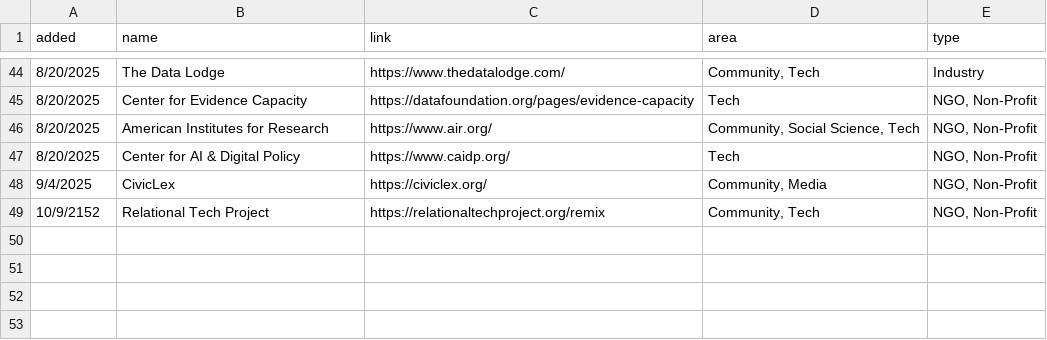
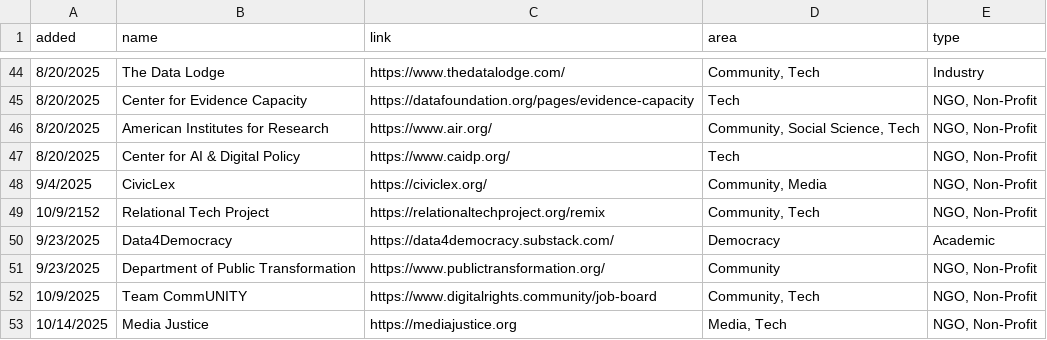
Before and after one commit to liz-muehlmann/liz-muehlmann.github.io, a CSV file: assets/download/download_resources/resources_orgs.csv, drawn as a sheet; only a part is shown, gaps mark what is left out.

```diff
--- a/assets/download/download_resources/resources_orgs.csv
+++ b/assets/download/download_resources/resources_orgs.csv
@@ -49 +49,5 @@ added,name,link,area,type
 10/9/2152,Relational Tech Project,https://relationaltechproject.org/remix,"Community, Tech","NGO, Non-Profit"
+9/23/2025,Data4Democracy,https://data4democracy.substack.com/,Democracy,Academic
+9/23/2025,Department of Public Transformation,https://www.publictransformation.org/,Community,"NGO, Non-Profit"
+10/9/2025,Team CommUNITY,https://www.digitalrights.community/job-board,"Community, Tech","NGO, Non-Profit"
+10/14/2025,Media Justice,https://mediajustice.org,"Media, Tech","NGO, Non-Profit"
```
Also changed, not shown: 2 other files.
